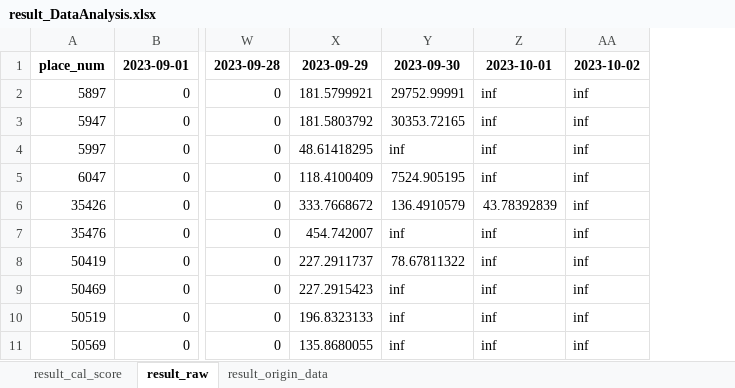
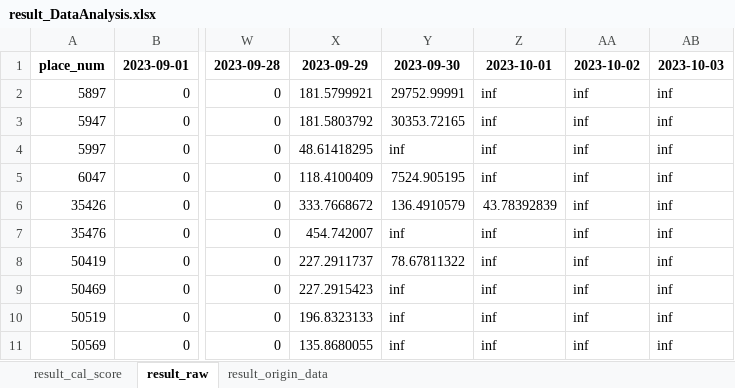
Before and after one commit to hikergoo/hikergoo.github.io, an Excel workbook: assets/data/result_DataAnalysis.xlsx, sheet result_raw, drawn as a sheet; only a part is shown, gaps mark what is left out; values as stored, in another font and other column widths than the file's, no borders; the diff names each change by its address in the sheet, - before the commit and + after, or states it on an @@ line.

```diff
--- a/assets/data/result_DataAnalysis.xlsx (sheet result_raw)
+++ b/assets/data/result_DataAnalysis.xlsx (sheet result_raw)
+column AB, rows 1-11: 2023-10-03 | inf | inf | inf | inf | inf | inf | inf | inf | inf | inf
```
Also changed, not shown: sheet result_cal_score, sheet result_origin_data, 2 other files.
